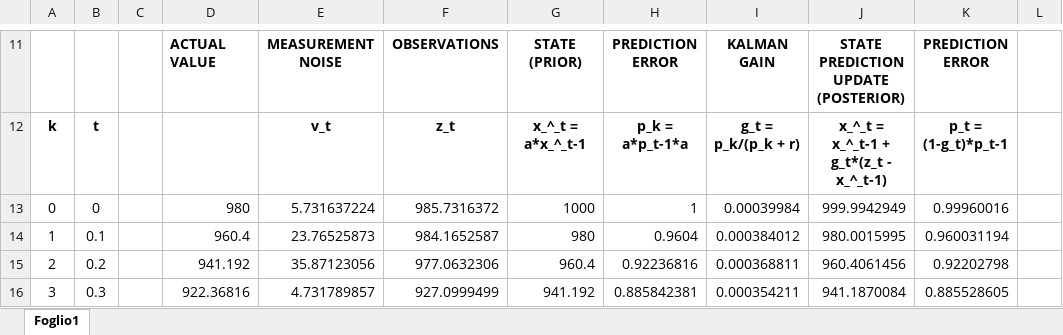
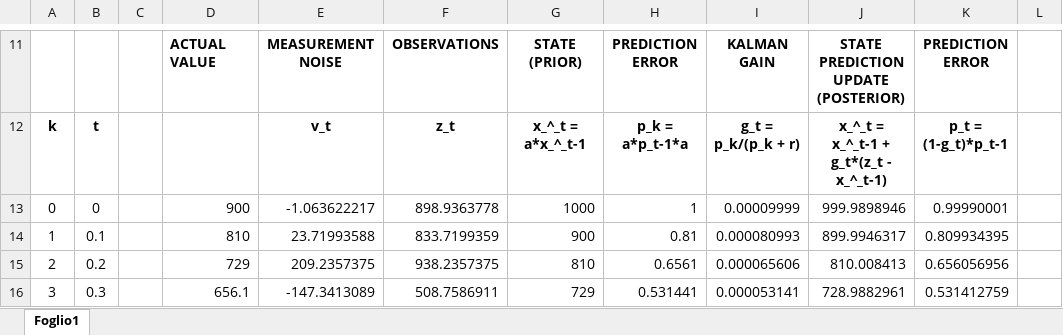
Before and after one commit to davidedr/KF-ATTITUDE, an Excel workbook: KF-ATTITUDE_RUNNING.xlsx, sheet Foglio1, drawn as a sheet; only a part is shown, gaps mark what is left out; values as stored, in another font and other column widths than the file's, no borders; charts and pictures not drawn; the diff covers the shown part only; the diff names each change by its address in the sheet, - before the commit and + after, or states it on an @@ line.

Commit message:
Removes typos and w_t

```diff
--- a/KF-ATTITUDE_RUNNING.xlsx (sheet Foglio1)
+++ b/KF-ATTITUDE_RUNNING.xlsx (sheet Foglio1)
-D13: 980
+D13: 900
-E13: 5.731637224
+E13: -1.063622217
-F13: 985.7316372
+F13: 898.9363778
-I13: 0.00039984
+I13: 0.00009999
-J13: 999.9942949
+J13: 999.9898946
-K13: 0.99960016
+K13: 0.99990001
-D14: 960.4
+D14: 810
-E14: 23.76525873
+E14: 23.71993588
-F14: 984.1652587
+F14: 833.7199359
-G14: 980
+G14: 900
-H14: 0.9604
+H14: 0.81
-I14: 0.000384012
+I14: 0.000080993
-J14: 980.0015995
+J14: 899.9946317
-K14: 0.960031194
+K14: 0.809934395
-D15: 941.192
+D15: 729
-E15: 35.87123056
+E15: 209.2357375
-F15: 977.0632306
+F15: 938.2357375
-G15: 960.4
+G15: 810
-H15: 0.92236816
+H15: 0.6561
-I15: 0.000368811
+I15: 0.000065606
-J15: 960.4061456
+J15: 810.008413
-K15: 0.92202798
+K15: 0.656056956
-D16: 922.36816
+D16: 656.1
-E16: 4.731789857
+E16: -147.3413089
-F16: 927.0999499
+F16: 508.7586911
-G16: 941.192
+G16: 729
-H16: 0.885842381
+H16: 0.531441
-I16: 0.000354211
+I16: 0.000053141
-J16: 941.1870084
+J16: 728.9882961
-K16: 0.885528605
+K16: 0.531412759
```
Also changed, not shown: 1 added row, 1 removed row and 788 edited cells elsewhere in this sheet, charts or pictures.
